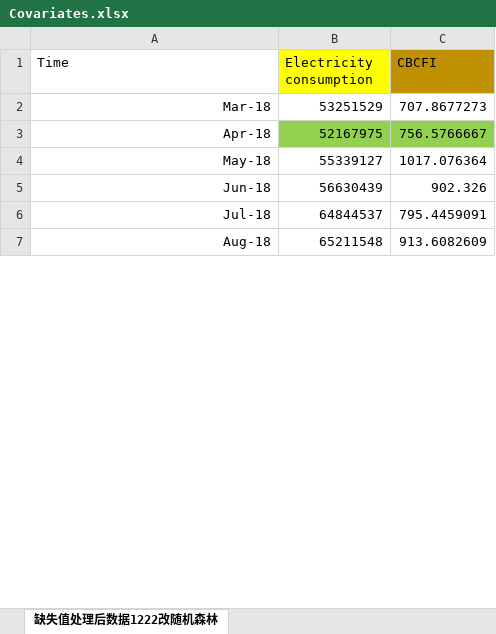
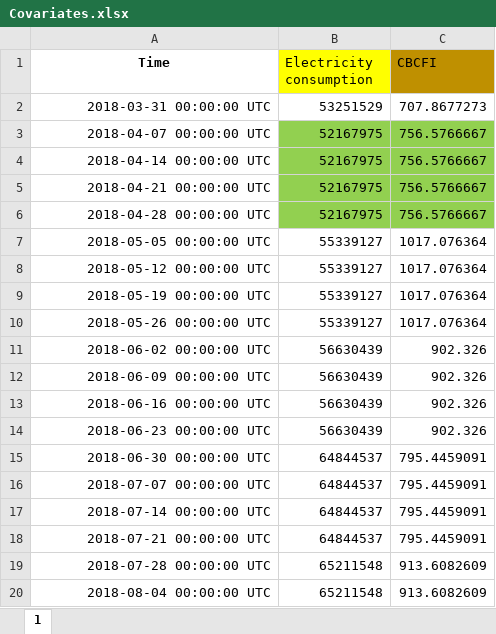
Before and after one commit to MaxLiu728/Final_Paper, an Excel workbook: Input/Covariates.xlsx, sheet 1, drawn as a sheet; only a part is shown; values as stored, in another font and other column widths than the file's, no borders; addresses are those after the commit; the diff covers the shown part only; the diff names each change by its address in the sheet, - before the commit and + after, or states it on an @@ line.

```diff
--- a/Input/Covariates.xlsx (sheet 1)
+++ b/Input/Covariates.xlsx (sheet 1)
-sheet tab: 缺失值处理后数据1222改随机森林
+sheet tab: 1
@@ A1 bold: off → on, alignment: left → center @@
-A2 (Time): Mar-18
+A2 (Time): 2018-03-31 00:00:00 UTC
-A3 (Time): Apr-18
+A3 (Time): 2018-04-07 00:00:00 UTC
+row 4: 2018-04-14 00:00:00 UTC | 52167975 | 756.5766667
+row 5: 2018-04-21 00:00:00 UTC | 52167975 | 756.5766667
+row 6: 2018-04-28 00:00:00 UTC | 52167975 | 756.5766667
-A7 (Time): May-18
+A7 (Time): 2018-05-05 00:00:00 UTC
+row 8: 2018-05-12 00:00:00 UTC | 55339127 | 1017.076364
+row 9: 2018-05-19 00:00:00 UTC | 55339127 | 1017.076364
+row 10: 2018-05-26 00:00:00 UTC | 55339127 | 1017.076364
-A11 (Time): Jun-18
+A11 (Time): 2018-06-02 00:00:00 UTC
+row 12: 2018-06-09 00:00:00 UTC | 56630439 | 902.326
+row 13: 2018-06-16 00:00:00 UTC | 56630439 | 902.326
+row 14: 2018-06-23 00:00:00 UTC | 56630439 | 902.326
-A15 (Time): Jul-18
+A15 (Time): 2018-06-30 00:00:00 UTC
+row 16: 2018-07-07 00:00:00 UTC | 64844537 | 795.4459091
+row 17: 2018-07-14 00:00:00 UTC | 64844537 | 795.4459091
+row 18: 2018-07-21 00:00:00 UTC | 64844537 | 795.4459091
-A19 (Time): Aug-18
+A19 (Time): 2018-07-28 00:00:00 UTC
+row 20: 2018-08-04 00:00:00 UTC | 65211548 | 913.6082609
```
Also changed, not shown: 109 added rows and 28 edited cells elsewhere in this sheet, 2 other files.
